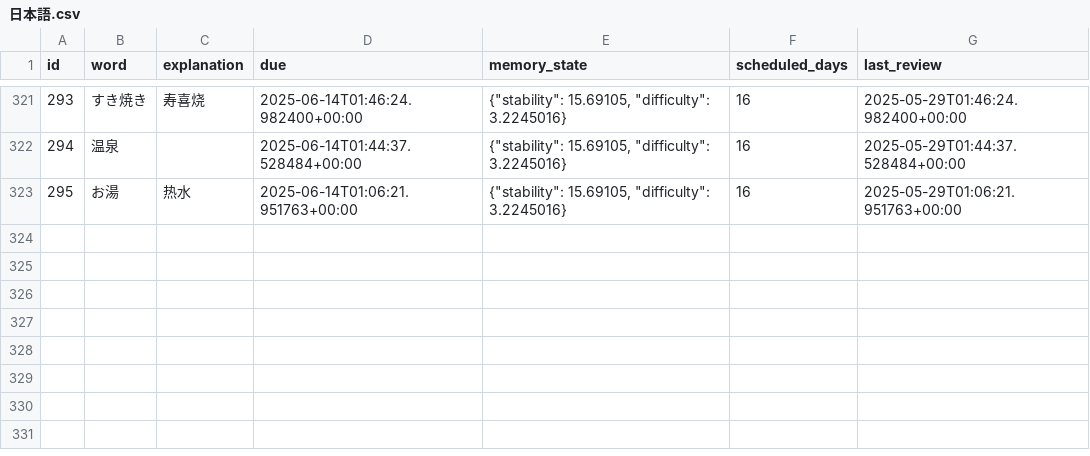
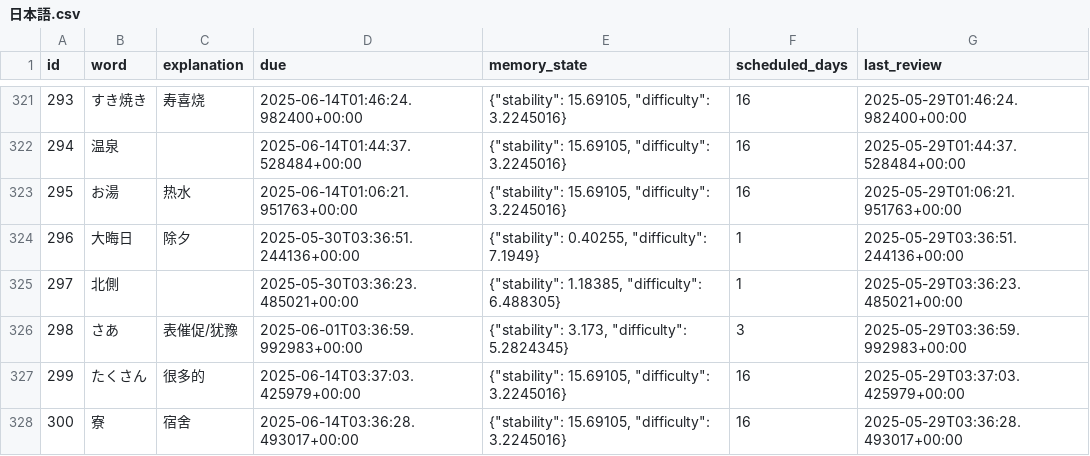
Before and after one commit to LiuZHolmes/TypeMyWord, a CSV file: words/日本語.csv, drawn as a sheet; only a part is shown, gaps mark what is left out; the diff names each change by its address in the sheet, - before the commit and + after, or states it on an @@ line.

Commit message:
update my word

```diff
--- a/words/日本語.csv
+++ b/words/日本語.csv
+row 324: 296 | 大晦日 | 除夕 | 2025-05-30T03:36:51.244136+00:00 | {"stability": 0.40255, "difficulty": 7.1949} | 1 | 2025-05-29T03:36:51.244136+00:00
+row 325: 297 | 北側 |  | 2025-05-30T03:36:23.485021+00:00 | {"stability": 1.18385, "difficulty": 6.488305} | 1 | 2025-05-29T03:36:23.485021+00:00
+row 326: 298 | さあ | 表催促/犹豫 | 2025-06-01T03:36:59.992983+00:00 | {"stability": 3.173, "difficulty": 5.2824345} | 3 | 2025-05-29T03:36:59.992983+00:00
+row 327: 299 | たくさん | 很多的 | 2025-06-14T03:37:03.425979+00:00 | {"stability": 15.69105, "difficulty": 3.2245016} | 16 | 2025-05-29T03:37:03.425979+00:00
+row 328: 300 | 寮 | 宿舍 | 2025-06-14T03:36:28.493017+00:00 | {"stability": 15.69105, "difficulty": 3.2245016} | 16 | 2025-05-29T03:36:28.493017+00:00
```
